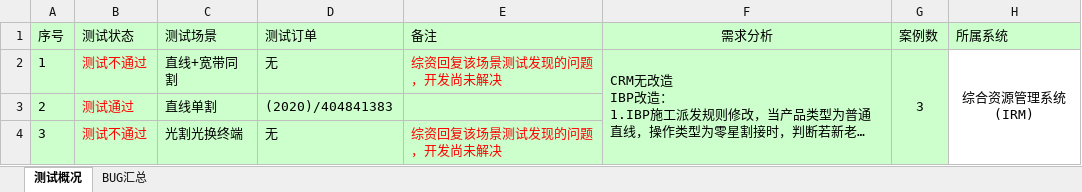
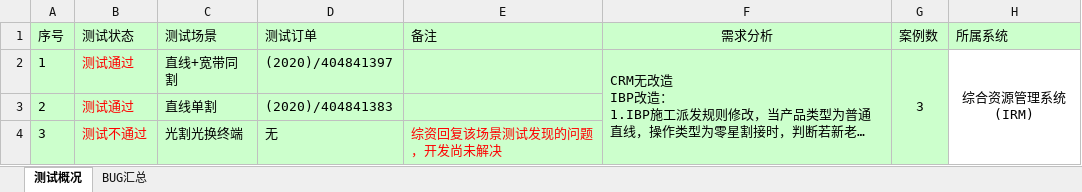
Before and after one commit to LITTLEPINKALLDEAD/DatasOnTelecom, an Excel workbook: 文档/测试工作相关/End-to-end integration test/测试内容相关/2020/20200604/需要综资支持VIMS割接(206394063)/需要综资支持VIMS割接(206394063)测试结果.xlsx, sheet 测试概况, drawn as a sheet; only a part is shown; long unchanged cells end in …; values as stored, in another font and other column widths than the file's, no borders; the diff names each change by its address in the sheet, - before the commit and + after, or states it on an @@ line.

```diff
--- a/文档/测试工作相关/End-to-end integration test/测试内容相关/2020/20200604/需要综资支持VIMS割接(206394063)/需要综资支持VIMS割接(206394063)测试结果.xlsx (sheet 测试概况)
+++ b/文档/测试工作相关/End-to-end integration test/测试内容相关/2020/20200604/需要综资支持VIMS割接(206394063)/需要综资支持VIMS割接(206394063)测试结果.xlsx (sheet 测试概况)
-B2 (测试状态): 测试不通过
+B2 (测试状态): 测试通过
-D2 (测试订单): 无
+D2 (测试订单): (2020)/404841397
-E2 (备注): 综资回复该场景测试发现的问题，开发尚未解决
+E2 (备注): (empty)
```
Also changed, not shown: 7 other files.
